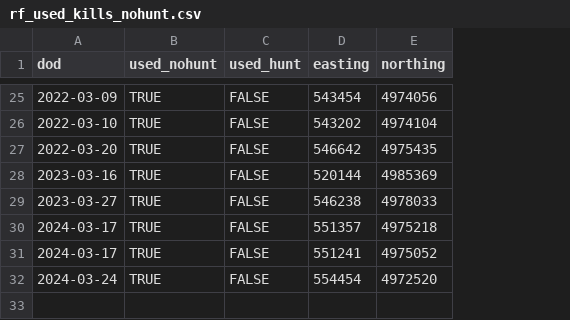
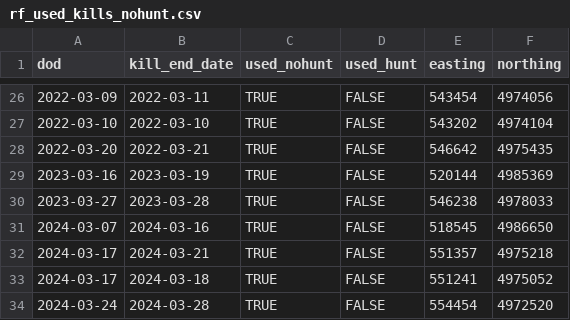
Before and after one commit to SandyHoey/raven_movement, a CSV file: data/clean/rf_used_kills_nohunt.csv, drawn as a sheet; only a part is shown, gaps mark what is left out; the diff covers the shown part only; the diff names each change by its address in the sheet, - before the commit and + after, or states it on an @@ line.

```diff
--- a/data/clean/rf_used_kills_nohunt.csv
+++ b/data/clean/rf_used_kills_nohunt.csv
+column B (kill_end_date), rows 26-30: 2022-03-11 | 2022-03-10 | 2022-03-21 | 2023-03-19 | 2023-03-28; rows 32-34: 2024-03-21 | 2024-03-18 | 2024-03-28
+row 31: 2024-03-07 | 2024-03-16 | TRUE | FALSE | 518545 | 4986650
```
Also changed, not shown: 4 added rows, 3 removed rows and 1 edited cell elsewhere in this file, data/clean/rf_used_kills_hunt.csv, 2 other files.
